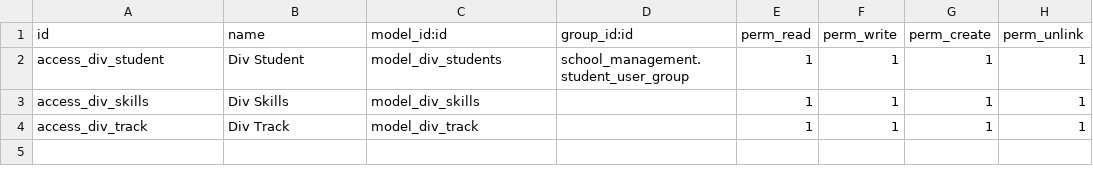
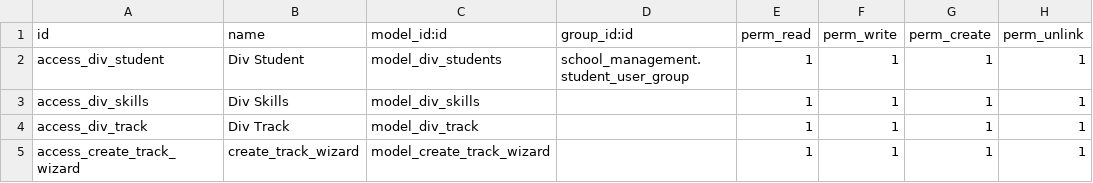
Before and after one commit to Youssef-Muhamed/div_odoo_02_2025, a CSV file: school_management/security/ir.model.access.csv, drawn as a sheet; the diff names each change by its address in the sheet, - before the commit and + after, or states it on an @@ line.

Commit message:
[ADD] Wizard and orm

```diff
--- a/school_management/security/ir.model.access.csv
+++ b/school_management/security/ir.model.access.csv
+row 5: access_create_track_wizard | create_track_wizard | model_create_track_wizard |  | 1 | 1 | 1 | 1
```
Also changed, not shown: 8 other files.
